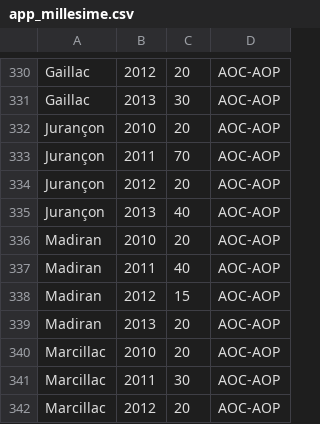
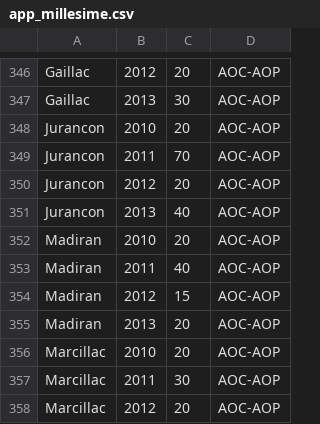
Before and after one commit to AdrienDuff/Wine_more_time, a CSV file: winemoretime/app_millesime.csv, drawn as a sheet; only a part is shown, gaps mark what is left out; the diff covers the shown part only.

```diff
--- a/winemoretime/app_millesime.csv
+++ b/winemoretime/app_millesime.csv
@@ -331,6 +347,6 @@
 "Gaillac";"2013";"30";"AOC-AOP"
-"Jurançon";"2010";"20";"AOC-AOP"
-"Jurançon";"2011";"70";"AOC-AOP"
-"Jurançon";"2012";"20";"AOC-AOP"
-"Jurançon";"2013";"40";"AOC-AOP"
+"Jurancon";"2010";"20";"AOC-AOP"
+"Jurancon";"2011";"70";"AOC-AOP"
+"Jurancon";"2012";"20";"AOC-AOP"
+"Jurancon";"2013";"40";"AOC-AOP"
 "Madiran";"2010";"20";"AOC-AOP"
```
Also changed, not shown: 20 added rows elsewhere in this file, winemoretime/vin.csv, 45 other files.
